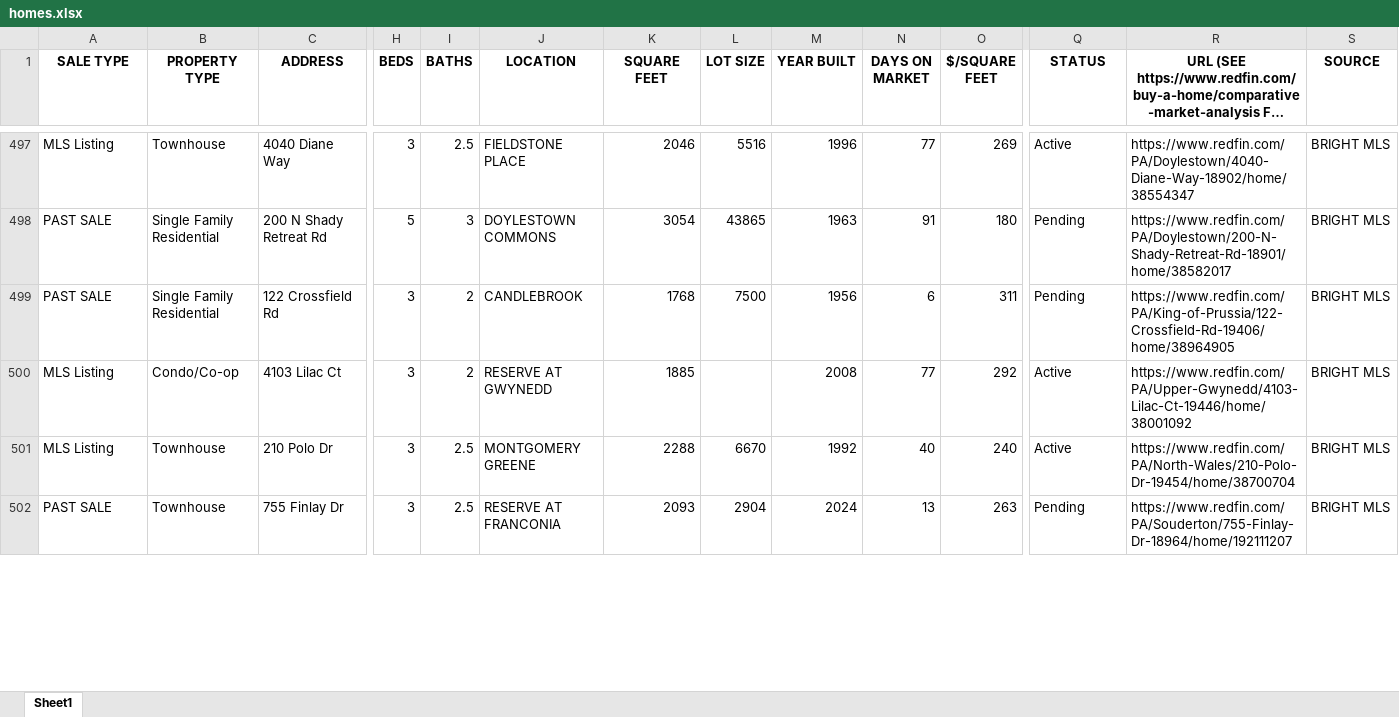
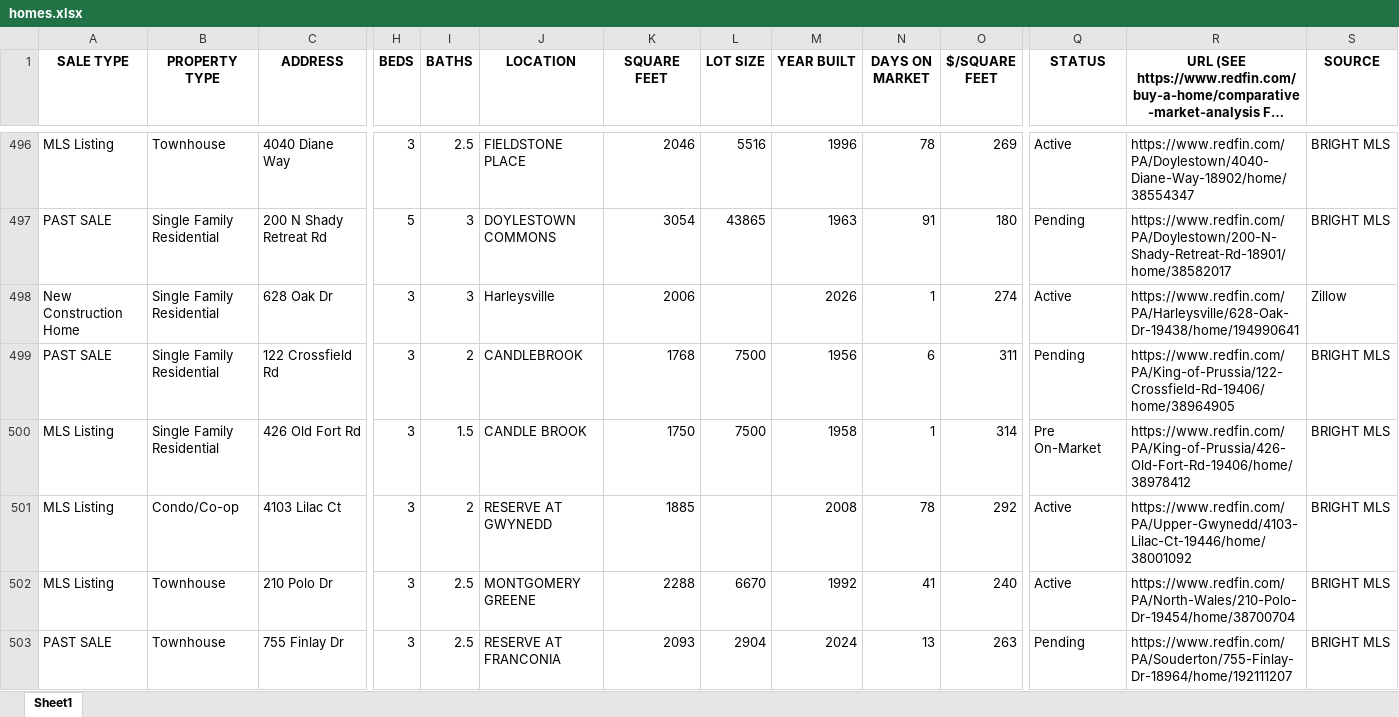
Before and after one commit to Hacker-2004/home-finder, an Excel workbook: homes.xlsx, sheet Sheet1, drawn as a sheet; only a part is shown, gaps mark what is left out; long unchanged cells end in …; values as stored, in another font and other column widths than the file's, no borders; addresses are those after the commit; rows hold the shown columns only; the diff covers the shown part only; the diff names each change by its address in the sheet, - before the commit and + after, or states it on an @@ line.

```diff
--- a/homes.xlsx (sheet Sheet1)
+++ b/homes.xlsx (sheet Sheet1)
-N496 (DAYS ON MARKET): 77
+N496 (DAYS ON MARKET): 78
+row 498: New Construction Home | Single Family Residential | 628 Oak Dr | 3 | 3 | Harleysville | 2006 |  | 2026 | 1 | 274 | Active | https://www.redfin.com/PA/Harleysville/628-Oak-Dr-19438/home/194990641 | Zillow
+row 500: MLS Listing | Single Family Residential | 426 Old Fort Rd | 3 | 1.5 | CANDLE BROOK | 1750 | 7500 | 1958 | 1 | 314 | Pre On-Market | https://www.redfin.com/PA/King-of-Prussia/426-Old-Fort-Rd-19406/home/38978412 | BRIGHT MLS
-N501 (DAYS ON MARKET): 77
+N501 (DAYS ON MARKET): 78
-N502 (DAYS ON MARKET): 40
+N502 (DAYS ON MARKET): 41
```
Also changed, not shown: 35 added rows, 37 removed rows, 1 moved row and 321 edited cells elsewhere in this sheet, 1 other file.
